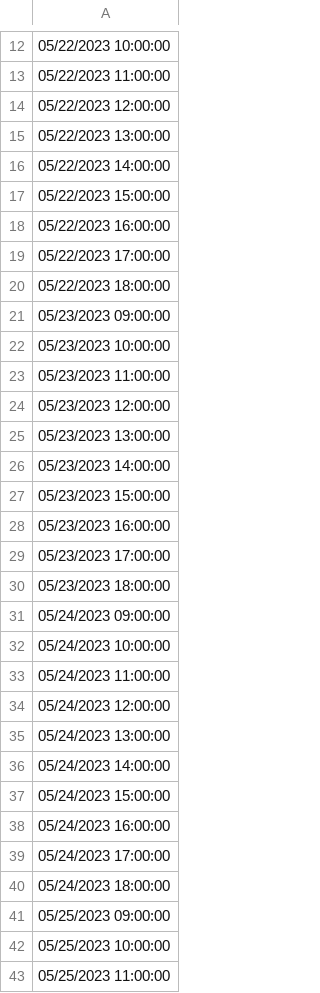
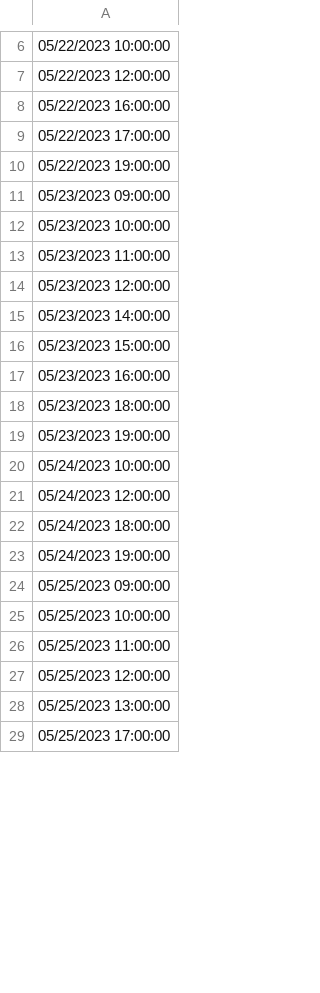
Before and after one commit to pploszczyca/Car-Detailing, a CSV file: backend/Car-Detailing-Backend/Data/data_files/calendar.csv, drawn as a sheet; only a part is shown, gaps mark what is left out; the shorter side is filled out with more unchanged rows; the diff covers the shown part only.

```diff
--- a/backend/Car-Detailing-Backend/Data/data_files/calendar.csv
+++ b/backend/Car-Detailing-Backend/Data/data_files/calendar.csv
@@ -12,10 +6,6 @@
 05/22/2023 10:00:00
-05/22/2023 11:00:00
 05/22/2023 12:00:00
-05/22/2023 13:00:00
-05/22/2023 14:00:00
-05/22/2023 15:00:00
 05/22/2023 16:00:00
 05/22/2023 17:00:00
-05/22/2023 18:00:00
+05/22/2023 19:00:00
 05/23/2023 09:00:00
@@ -24,3 +14,2 @@
 05/23/2023 12:00:00
-05/23/2023 13:00:00
 05/23/2023 14:00:00
@@ -28,14 +17,8 @@
 05/23/2023 16:00:00
-05/23/2023 17:00:00
 05/23/2023 18:00:00
-05/24/2023 09:00:00
+05/23/2023 19:00:00
 05/24/2023 10:00:00
-05/24/2023 11:00:00
 05/24/2023 12:00:00
-05/24/2023 13:00:00
-05/24/2023 14:00:00
-05/24/2023 15:00:00
-05/24/2023 16:00:00
-05/24/2023 17:00:00
 05/24/2023 18:00:00
+05/24/2023 19:00:00
 05/25/2023 09:00:00
```
Also changed, not shown: 9 removed rows and 1 edited cell elsewhere in this file, 1 other file.
